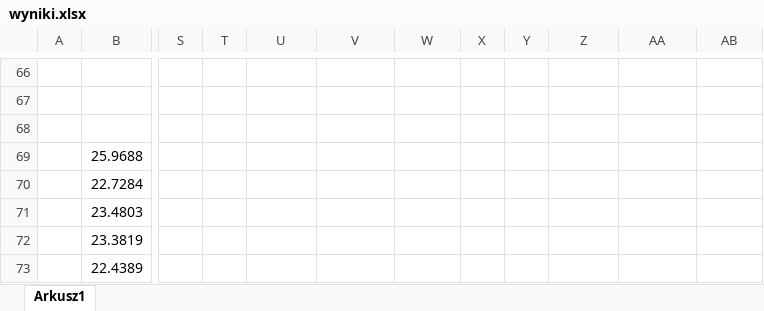
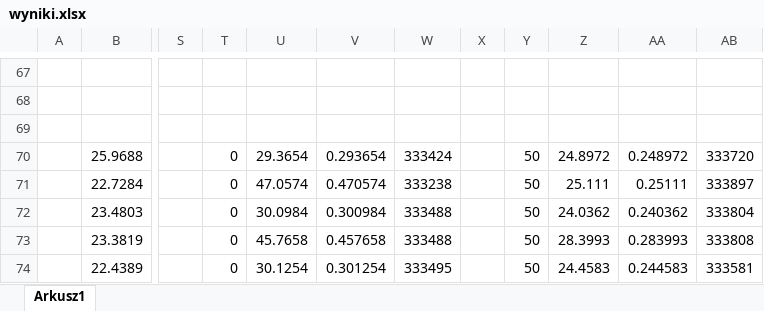
Before and after one commit to kuzemczak/PAMSI_Projekt1, an Excel workbook: wyniki.xlsx, sheet Arkusz1, drawn as a sheet; only a part is shown, gaps mark what is left out; values as stored, in another font and other column widths than the file's, no borders; charts and pictures not drawn; addresses are those after the commit; the diff covers the shown part only; the diff names each change by its address in the sheet, - before the commit and + after, or states it on an @@ line.

```diff
--- a/wyniki.xlsx (sheet Arkusz1)
+++ b/wyniki.xlsx (sheet Arkusz1)
-T70:T74: (empty)
+T70:T74: 0
-U70: (empty)
+U70: 29.3654
-V70: (empty)
+V70: 0.293654
-W70: (empty)
+W70: 333424
-Y70:Y74: (empty)
+Y70:Y74: 50
-Z70: (empty)
+Z70: 24.8972
-AA70: (empty)
+AA70: 0.248972
-AB70: (empty)
+AB70: 333720
-U71: (empty)
+U71: 47.0574
-V71: (empty)
+V71: 0.470574
-W71: (empty)
+W71: 333238
-Z71: (empty)
+Z71: 25.111
-AA71: (empty)
+AA71: 0.25111
-AB71: (empty)
+AB71: 333897
-U72: (empty)
+U72: 30.0984
-V72: (empty)
+V72: 0.300984
-W72:W73: (empty)
+W72:W73: 333488
-Z72: (empty)
+Z72: 24.0362
-AA72: (empty)
+AA72: 0.240362
-AB72: (empty)
+AB72: 333804
-U73: (empty)
+U73: 45.7658
-V73: (empty)
+V73: 0.457658
-Z73: (empty)
+Z73: 28.3993
-AA73: (empty)
+AA73: 0.283993
-AB73: (empty)
+AB73: 333808
-U74: (empty)
+U74: 30.1254
-V74: (empty)
+V74: 0.301254
-W74: (empty)
+W74: 333495
-Z74: (empty)
+Z74: 24.4583
-AA74: (empty)
+AA74: 0.244583
-AB74: (empty)
+AB74: 333581
```
Also changed, not shown: 1 added row and 774 edited cells elsewhere in this sheet, formulas that keep their value, charts or pictures, 2 other files.
